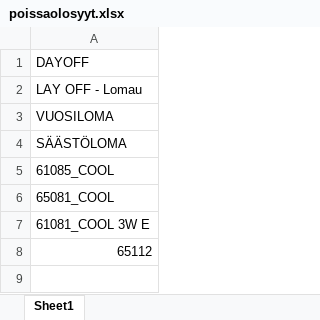
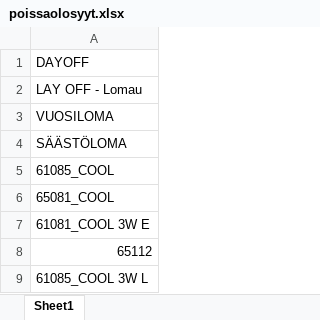
Before and after one commit to harrikt/Tyovuorolista_tool, an Excel workbook: poissaolosyyt.xlsx, sheet Sheet1, drawn as a sheet; values as stored, in another font and other column widths than the file's, no borders; the diff names each change by its address in the sheet, - before the commit and + after, or states it on an @@ line.

```diff
--- a/poissaolosyyt.xlsx (sheet Sheet1)
+++ b/poissaolosyyt.xlsx (sheet Sheet1)
+row 9: 61085_COOL 3W L
```
Also changed, not shown: tyovuoro_tool.xlsm.
